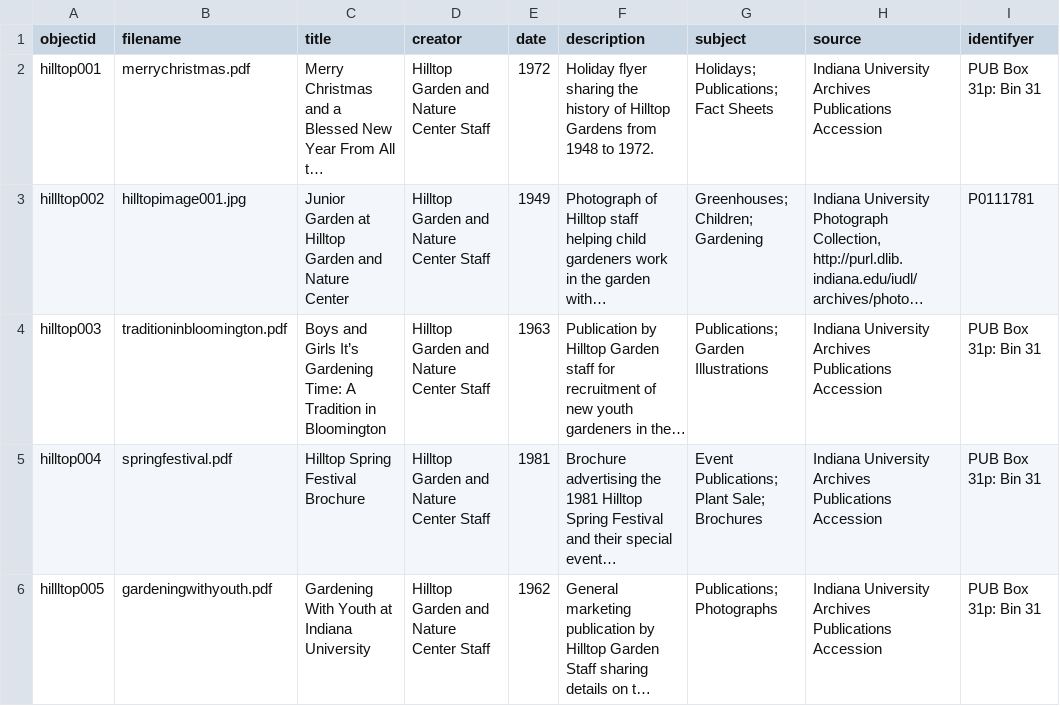
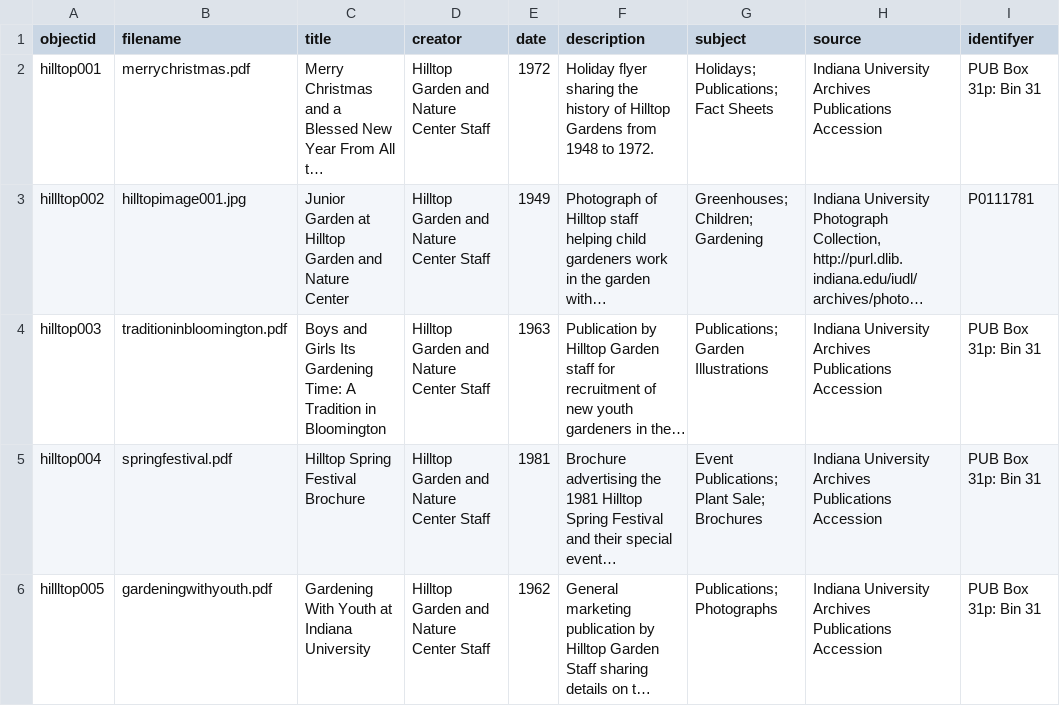
Before and after one commit to jotremba12/hilltopdigitallibrary, a CSV file: _data/final_metadata.csv, drawn as a sheet; only a part is shown; long unchanged cells end in …; the diff names each change by its address in the sheet, - before the commit and + after, or states it on an @@ line.

Commit message:
Update final_metadata.csv

```diff
--- a/_data/final_metadata.csv
+++ b/_data/final_metadata.csv
-C4 (title): …and Girls It’s Gardening Time:…
+C4 (title): …and Girls Its Gardening Time:…
```
